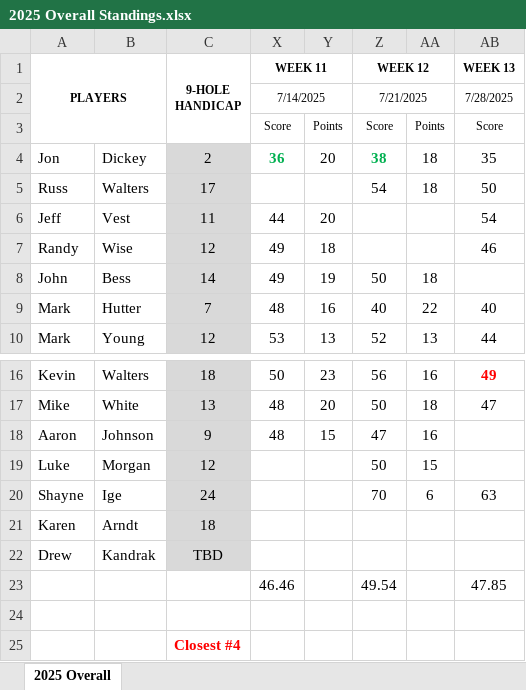
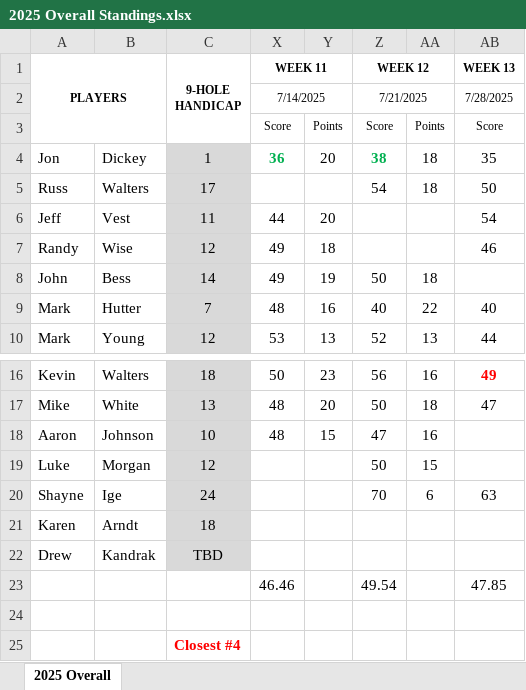
Before and after one commit to mthutter/golf-league-manager, an Excel workbook: public/results/2025/2025 Overall Standings.xlsx, sheet 2025 Overall, drawn as a sheet; only a part is shown, gaps mark what is left out; values as stored, in another font and other column widths than the file's, no borders; the diff names each change by its address in the sheet, - before the commit and + after, or states it on an @@ line.

```diff
--- a/public/results/2025/2025 Overall Standings.xlsx (sheet 2025 Overall)
+++ b/public/results/2025/2025 Overall Standings.xlsx (sheet 2025 Overall)
-C4: 2
+C4: 1
-C18: 9
+C18: 10
```
Also changed, not shown: formulas that keep their value, 4 other files.
